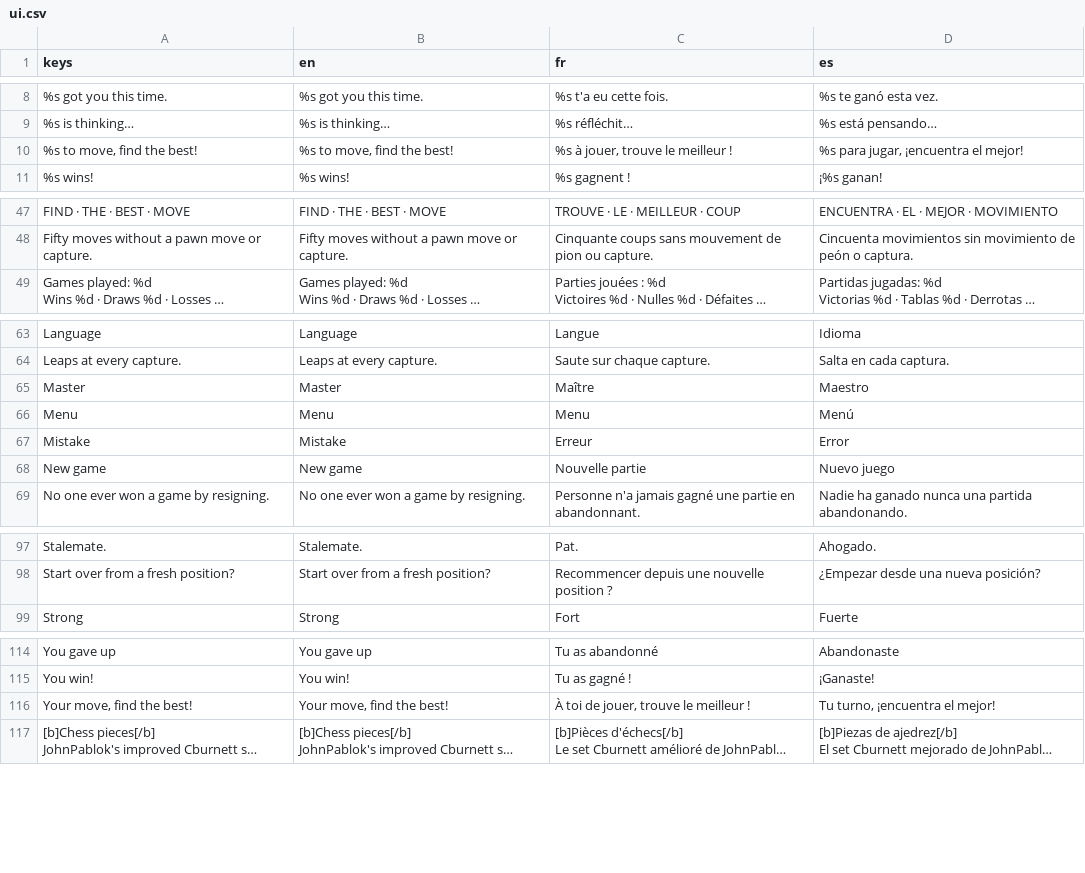
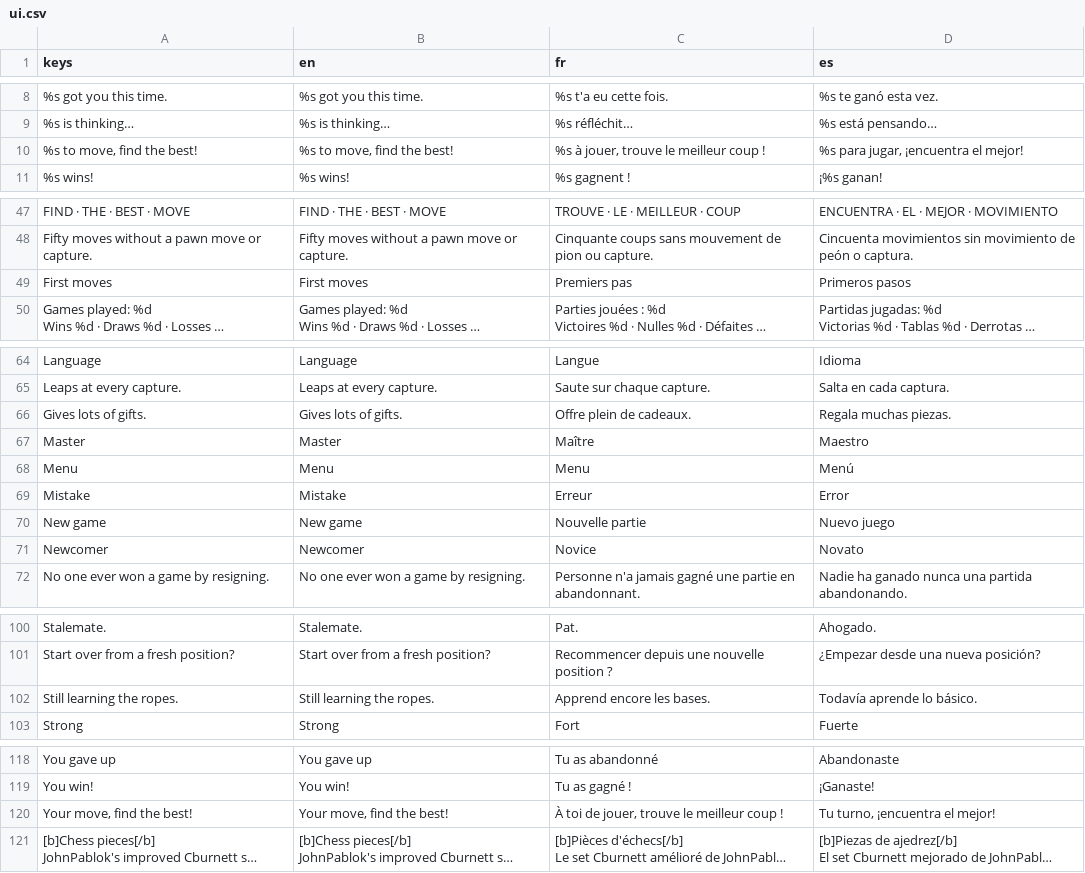
Before and after one commit to Hatscat/limpidchess, a CSV file: assets/i18n/ui.csv, drawn as a sheet; only a part is shown, gaps mark what is left out; long unchanged cells end in …; addresses are those after the commit; the diff names each change by its address in the sheet, - before the commit and + after, or states it on an @@ line.

```diff
--- a/assets/i18n/ui.csv
+++ b/assets/i18n/ui.csv
-C10 (fr): %s à jouer, trouve le meilleur !
+C10 (fr): %s à jouer, trouve le meilleur coup !
+row 49: First moves | First moves | Premiers pas | Primeros pasos
+row 66: Gives lots of gifts. | Gives lots of gifts. | Offre plein de cadeaux. | Regala muchas piezas.
+row 71: Newcomer | Newcomer | Novice | Novato
+row 102: Still learning the ropes. | Still learning the ropes. | Apprend encore les bases. | Todavía aprende lo básico.
-C120 (fr): À toi de jouer, trouve le meilleur !
+C120 (fr): À toi de jouer, trouve le meilleur coup !
```
Also changed, not shown: 9 other files.
